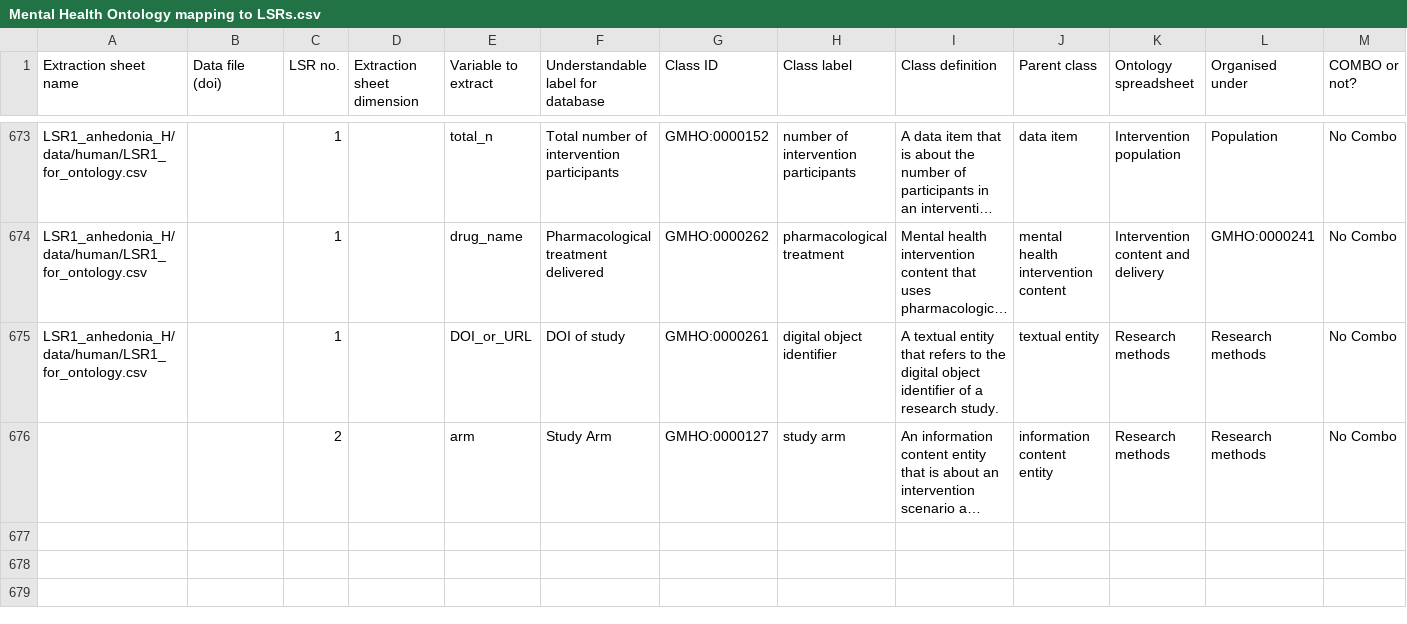
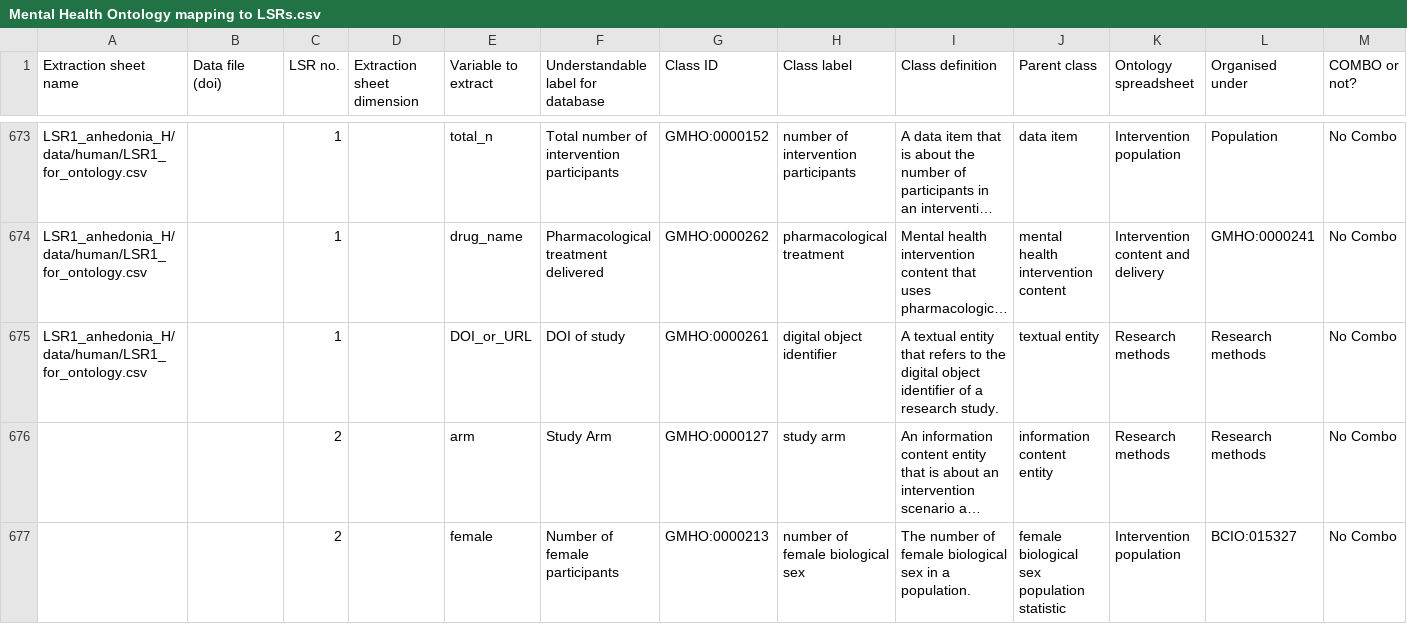
Before and after one commit to galenos-project/mental-health-ontology, a CSV file: Mapping to LSRs/Mental Health Ontology mapping to LSRs.csv, drawn as a sheet; only a part is shown, gaps mark what is left out; long unchanged cells end in …; rows hold the shown columns only; the diff names each change by its address in the sheet, - before the commit and + after, or states it on an @@ line.

```diff
--- a/Mapping to LSRs/Mental Health Ontology mapping to LSRs.csv
+++ b/Mapping to LSRs/Mental Health Ontology mapping to LSRs.csv
+row 677:  |  | 2 |  | female | Number of female participants | GMHO:0000213 | number of female biological sex | The number of female biological sex in a population. | female biological sex population statistic | Intervention population | BCIO:015327 | No Combo
```
